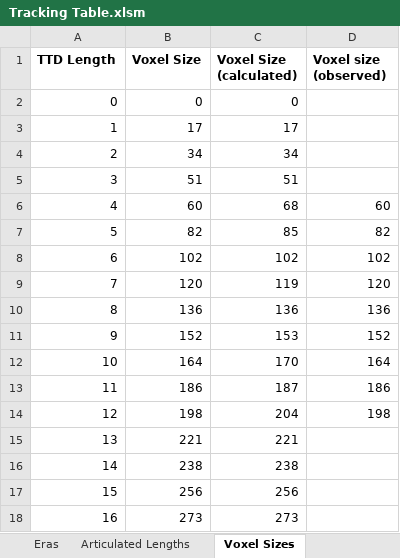
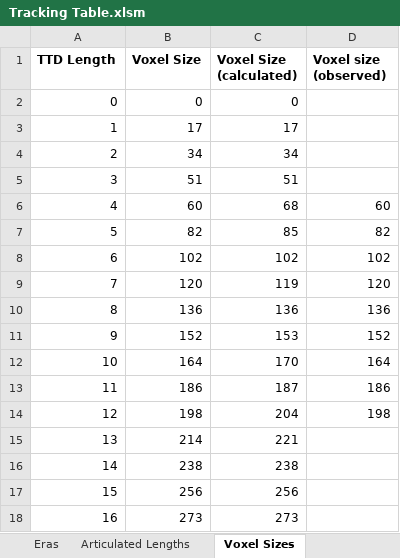
Before and after one commit to mattkimber/timberwolfs_trains, an Excel workbook: Tracking Table.xlsm, sheet Voxel Sizes, drawn as a sheet; values as stored, in another font and other column widths than the file's, no borders; the diff names each change by its address in the sheet, - before the commit and + after, or states it on an @@ line.

```diff
--- a/Tracking Table.xlsm (sheet Voxel Sizes)
+++ b/Tracking Table.xlsm (sheet Voxel Sizes)
-B15 (Voxel Size): 221
+B15 (Voxel Size): 214
```
Also changed, not shown: sheet Table, sheet Articulated Lengths, hidden cells, 17 other files.
